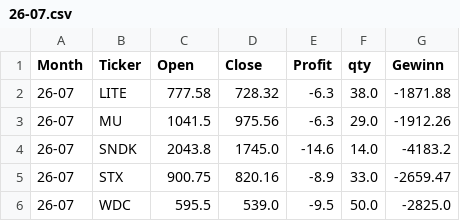
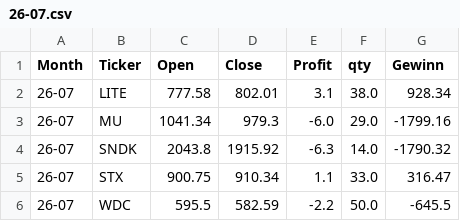
Before and after one commit to fxhuhn/monthly_trader_ndx, a CSV file: data/trades/26-07.csv, drawn as a sheet.

```diff
--- a/data/trades/26-07.csv
+++ b/data/trades/26-07.csv
@@ -1,6 +1,6 @@
 Month,Ticker,Open,Close,Profit,qty,Gewinn
-26-07,LITE,777.58,728.32,-6.3,38.0,-1871.88
-26-07,MU,1041.5,975.56,-6.3,29.0,-1912.26
-26-07,SNDK,2043.8,1745.0,-14.6,14.0,-4183.2
-26-07,STX,900.75,820.16,-8.9,33.0,-2659.47
-26-07,WDC,595.5,539.0,-9.5,50.0,-2825.0
+26-07,LITE,777.58,802.01,3.1,38.0,928.34
+26-07,MU,1041.34,979.3,-6.0,29.0,-1799.16
+26-07,SNDK,2043.8,1915.92,-6.3,14.0,-1790.32
+26-07,STX,900.75,910.34,1.1,33.0,316.47
+26-07,WDC,595.5,582.59,-2.2,50.0,-645.5
```
Also changed, not shown: data/depot.csv, data/trades/24-04.csv, 10 other files.
